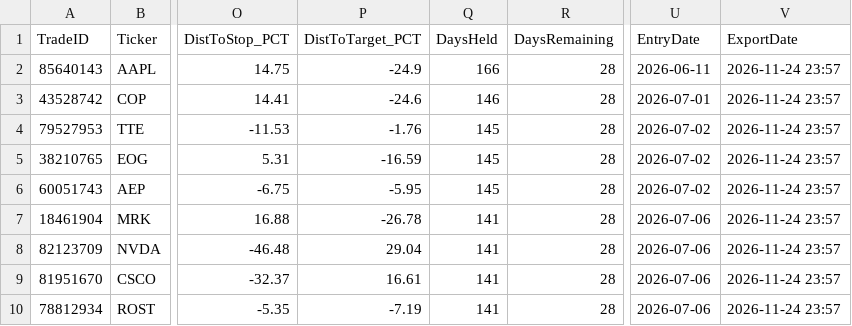
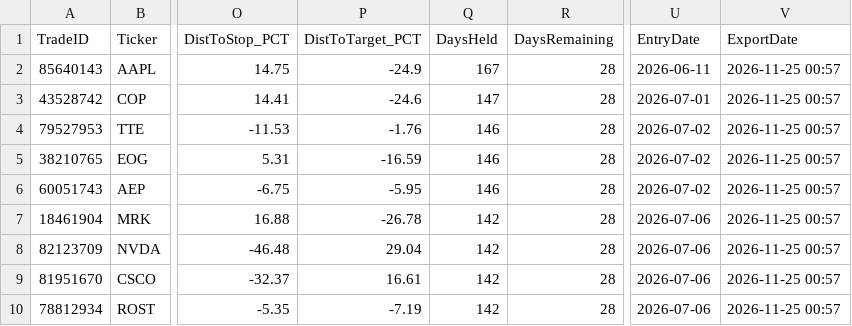
Before and after one commit to Loan881/hedge-fund-data, a CSV file: positions.csv, drawn as a sheet; only a part is shown, gaps mark what is left out; the diff names each change by its address in the sheet, - before the commit and + after, or states it on an @@ line.

Commit message:
bot update 2026-11-25 00:57

```diff
--- a/positions.csv
+++ b/positions.csv
-Q2 (DaysHeld): 166
+Q2 (DaysHeld): 167
-V2:V10 (ExportDate): 2026-11-24 23:57
+V2:V10 (ExportDate): 2026-11-25 00:57
-Q3 (DaysHeld): 146
+Q3 (DaysHeld): 147
-Q4:Q6 (DaysHeld): 145
+Q4:Q6 (DaysHeld): 146
-Q7:Q10 (DaysHeld): 141
+Q7:Q10 (DaysHeld): 142
```
